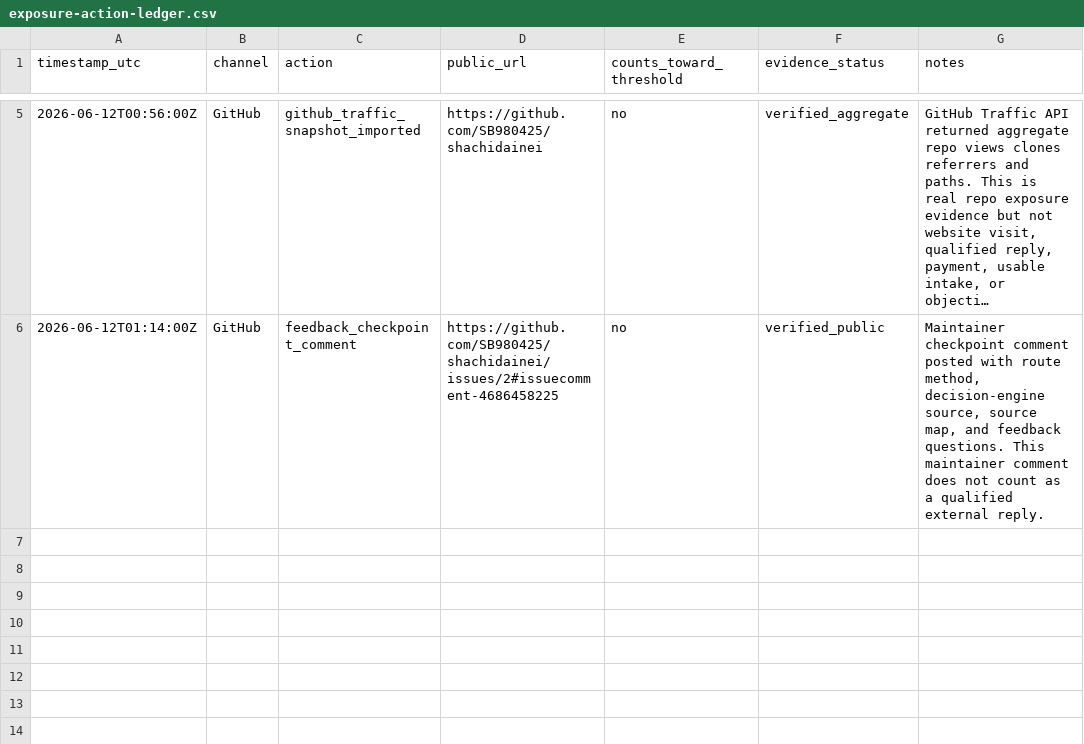
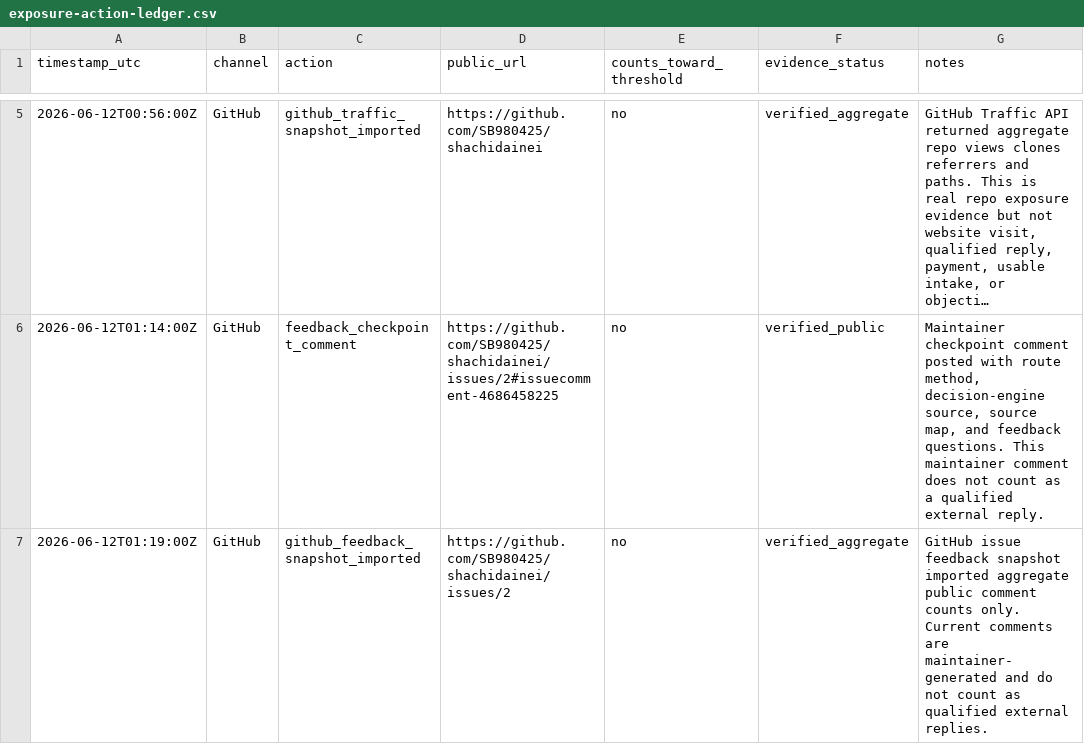
Before and after one commit to SB980425/shachidainei, a CSV file: agentsiteops/data/exposure-action-ledger.csv, drawn as a sheet; only a part is shown, gaps mark what is left out; long unchanged cells end in ….

```diff
--- a/agentsiteops/data/exposure-action-ledger.csv
+++ b/agentsiteops/data/exposure-action-ledger.csv
@@ -6 +6,2 @@
 "2026-06-12T01:14:00Z","GitHub","feedback_checkpoint_comment","https://github.com/SB980425/shachidainei/issues/2#issuecomment-4686458225","no","verified_public","Maintainer checkpoint comment posted with route method, decision-engine source, source map, and feedback questions. This maintainer comment does not count as a qualified external reply."
+"2026-06-12T01:19:00Z","GitHub","github_feedback_snapshot_imported","https://github.com/SB980425/shachidainei/issues/2","no","verified_aggregate","GitHub issue feedback snapshot imported aggregate public comment counts only. Current comments are maintainer-generated and do not count as qualified external replies."
```
Also changed, not shown: agentsiteops/data/github-traffic-summary.csv, agentsiteops/data/indexnow-submit-snapshot.csv, 18 other files.
